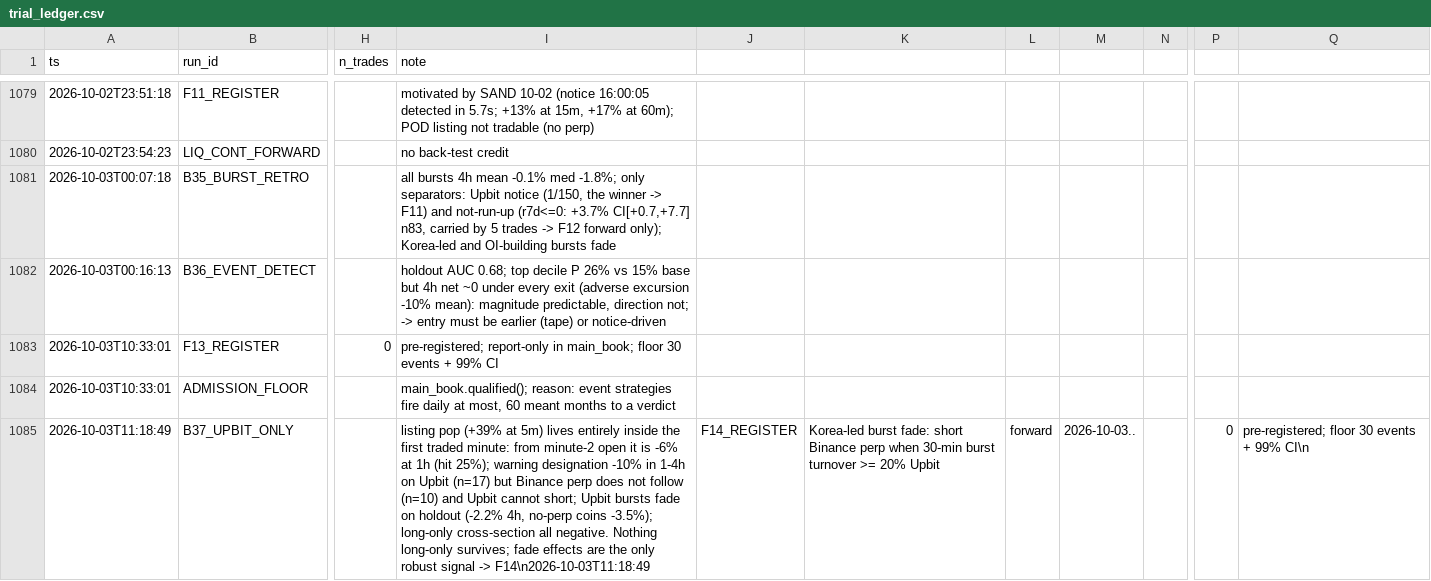
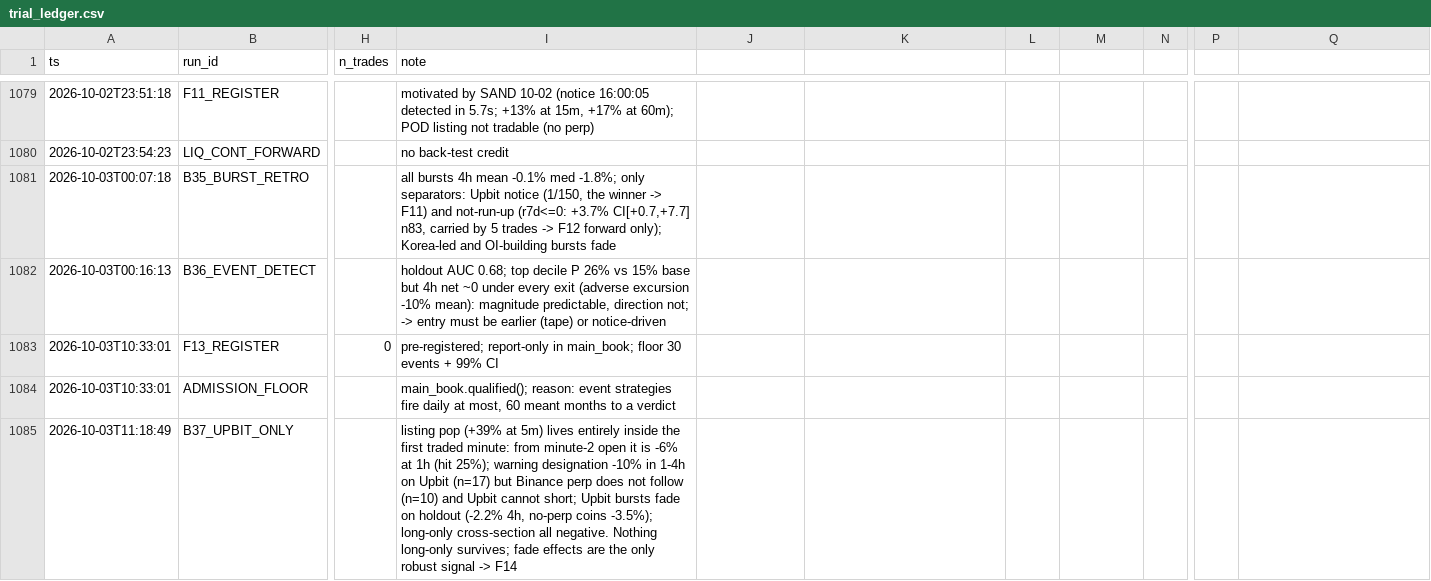
Before and after one commit to TheaWY/AltCoin_Trading, a CSV file: research/trial_ledger.csv, drawn as a sheet; only a part is shown, gaps mark what is left out; the diff covers the shown part only; the diff names each change by its address in the sheet, - before the commit and + after, or states it on an @@ line.

```diff
--- a/research/trial_ledger.csv
+++ b/research/trial_ledger.csv
-I1085 (note): …signal -> F14\n2026-10-03T11:18:49
+I1085 (note): …signal -> F14
-J1085: F14_REGISTER
+J1085: (empty)
-K1085: Korea-led burst fade: short Binance perp when 30-min burst turnover >= 20% Upbit
+K1085: (empty)
-L1085: forward
+L1085: (empty)
-M1085: 2026-10-03..
+M1085: (empty)
-P1085: 0
+P1085: (empty)
-Q1085: pre-registered; floor 30 events + 99% CI\n
+Q1085: (empty)
```
Also changed, not shown: 1 added row elsewhere in this file.
